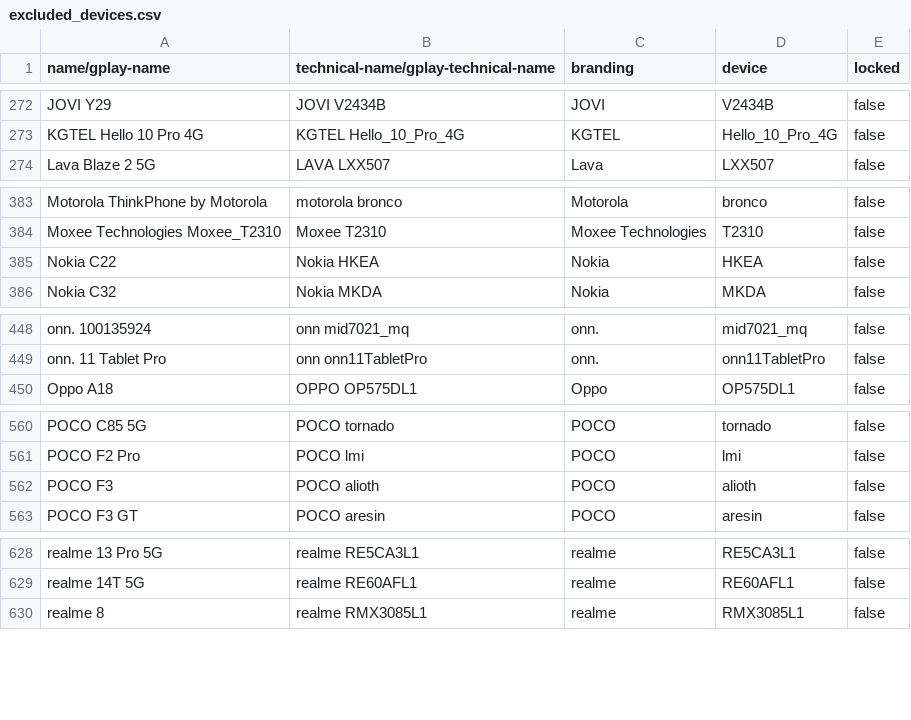
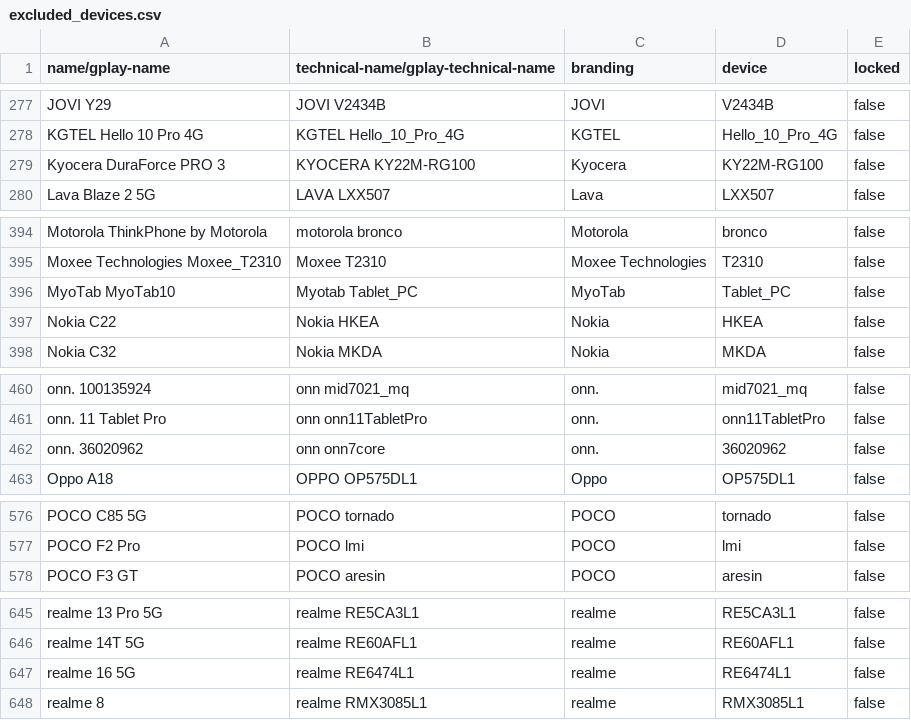
Before and after one commit to cyb3rko/flashdim, a CSV file: app/src/main/res/raw/excluded_devices.csv, drawn as a sheet; only a part is shown, gaps mark what is left out; the diff covers the shown part only.

```diff
--- a/app/src/main/res/raw/excluded_devices.csv
+++ b/app/src/main/res/raw/excluded_devices.csv
@@ -273,2 +278,3 @@ JOVI Y29,JOVI V2434B,JOVI,V2434B,false
 KGTEL Hello 10 Pro 4G,KGTEL Hello_10_Pro_4G,KGTEL,Hello_10_Pro_4G,false
+Kyocera DuraForce PRO 3,KYOCERA KY22M-RG100,Kyocera,KY22M-RG100,false
 Lava Blaze 2 5G,LAVA LXX507,Lava,LXX507,false
@@ -384,2 +395,3 @@ Motorola ThinkPhone by Motorola,motorola bronco,Motorola,bronco,false
 Moxee Technologies Moxee_T2310,Moxee T2310,Moxee Technologies,T2310,false
+MyoTab MyoTab10,Myotab Tablet_PC,MyoTab,Tablet_PC,false
 Nokia C22,Nokia HKEA,Nokia,HKEA,false
@@ -449,2 +461,3 @@ onn. 100135924,onn mid7021_mq,onn.,mid7021_mq,false
 onn. 11 Tablet Pro,onn onn11TabletPro,onn.,onn11TabletPro,false
+onn. 36020962,onn onn7core,onn.,36020962,false
 Oppo A18,OPPO OP575DL1,Oppo,OP575DL1,false
@@ -561,3 +577,2 @@ POCO C85 5G,POCO tornado,POCO,tornado,false
 POCO F2 Pro,POCO lmi,POCO,lmi,false
-POCO F3,POCO alioth,POCO,alioth,false
 POCO F3 GT,POCO aresin,POCO,aresin,false
@@ -629,2 +646,3 @@ realme 13 Pro 5G,realme RE5CA3L1,realme,RE5CA3L1,false
 realme 14T 5G,realme RE60AFL1,realme,RE60AFL1,false
+realme 16 5G,realme RE6474L1,realme,RE6474L1,false
 realme 8,realme RMX3085L1,realme,RMX3085L1,false
```
Also changed, not shown: 32 added rows and 4 edited cells elsewhere in this file, included_devices.csv.
